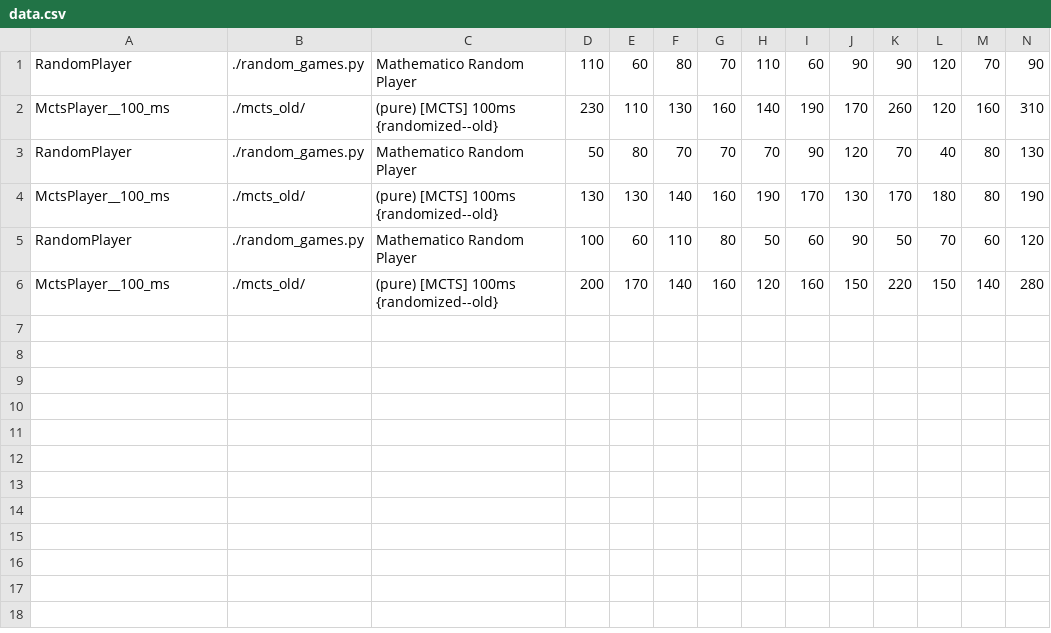
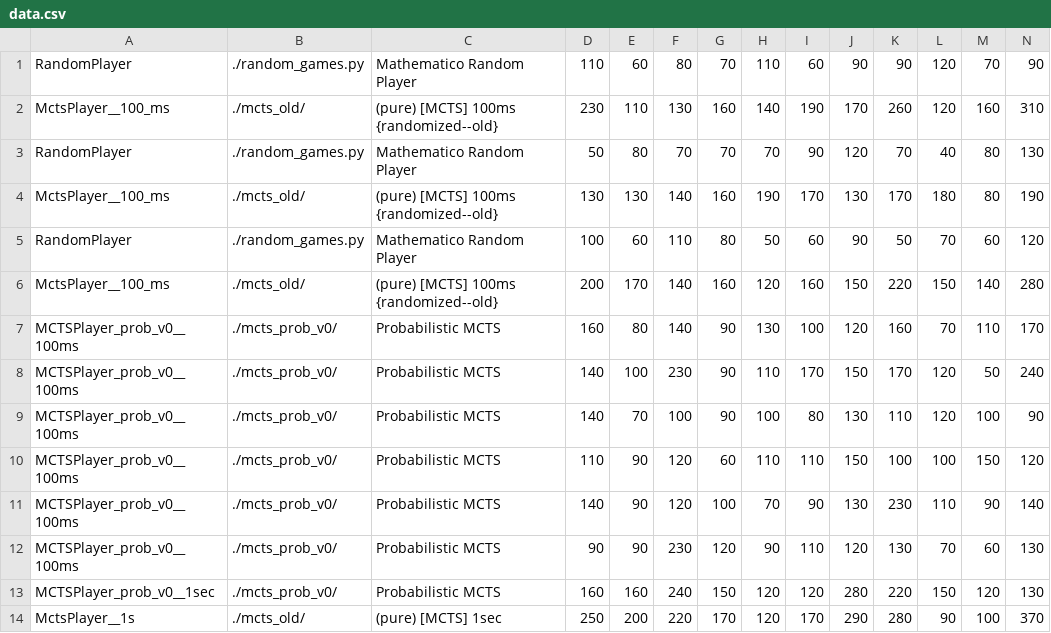
Before and after one commit to balgot/mathematico-ai, a CSV file: eval/data.csv, drawn as a sheet; only a part is shown; rows hold the shown columns only; the diff names each change by its address in the sheet, - before the commit and + after, or states it on an @@ line.

Commit message:
[eval] Measurments of current probabilistic MCTS

```diff
--- a/eval/data.csv
+++ b/eval/data.csv
+row 7: MCTSPlayer_prob_v0__100ms | ./mcts_prob_v0/ | Probabilistic MCTS | 160 | 80 | 140 | 90 | 130 | 100 | 120 | 160 | 70 | 110 | 170
+row 8: MCTSPlayer_prob_v0__100ms | ./mcts_prob_v0/ | Probabilistic MCTS | 140 | 100 | 230 | 90 | 110 | 170 | 150 | 170 | 120 | 50 | 240
+row 9: MCTSPlayer_prob_v0__100ms | ./mcts_prob_v0/ | Probabilistic MCTS | 140 | 70 | 100 | 90 | 100 | 80 | 130 | 110 | 120 | 100 | 90
+row 10: MCTSPlayer_prob_v0__100ms | ./mcts_prob_v0/ | Probabilistic MCTS | 110 | 90 | 120 | 60 | 110 | 110 | 150 | 100 | 100 | 150 | 120
+row 11: MCTSPlayer_prob_v0__100ms | ./mcts_prob_v0/ | Probabilistic MCTS | 140 | 90 | 120 | 100 | 70 | 90 | 130 | 230 | 110 | 90 | 140
+row 12: MCTSPlayer_prob_v0__100ms | ./mcts_prob_v0/ | Probabilistic MCTS | 90 | 90 | 230 | 120 | 90 | 110 | 120 | 130 | 70 | 60 | 130
+row 13: MCTSPlayer_prob_v0__1sec | ./mcts_prob_v0/ | Probabilistic MCTS | 160 | 160 | 240 | 150 | 120 | 120 | 280 | 220 | 150 | 120 | 130
+row 14: MctsPlayer__1s | ./mcts_old/ | (pure) [MCTS] 1sec | 250 | 200 | 220 | 170 | 120 | 170 | 290 | 280 | 90 | 100 | 370
```
Also changed, not shown: 4 other files.
